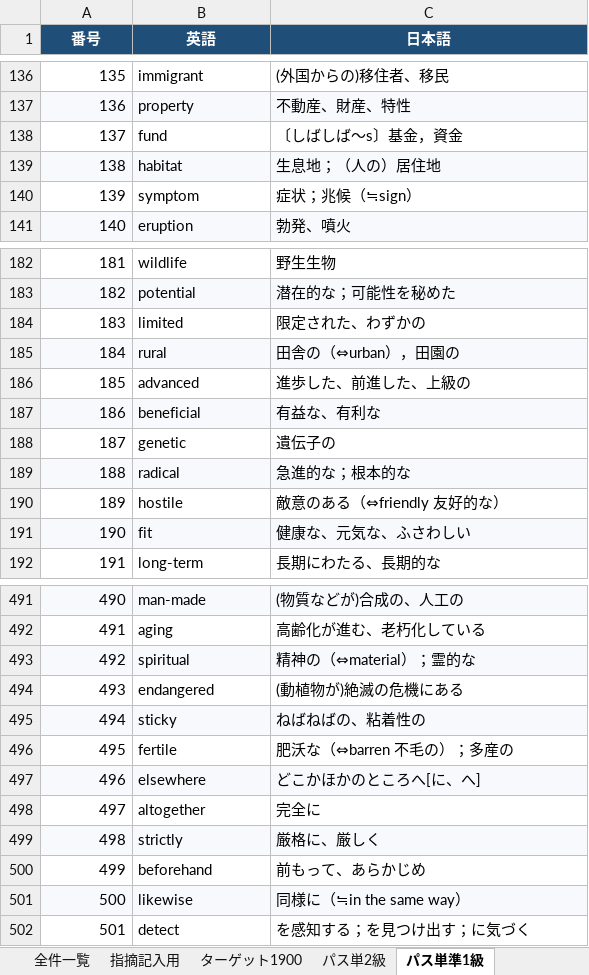
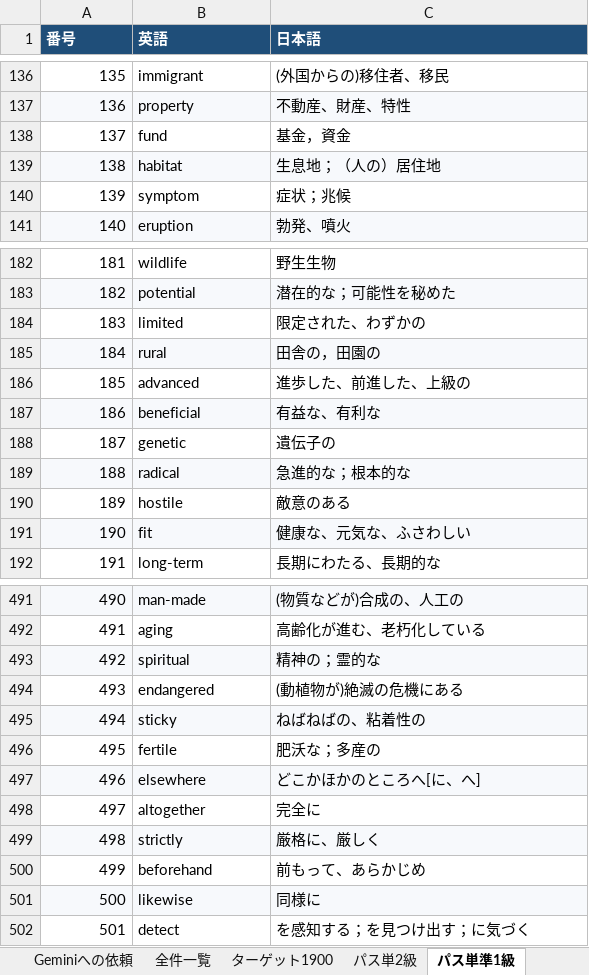
Before and after one commit to kokirealnetwork-prog/Target1900-randum-tester, an Excel workbook: gemini-word-audit.xlsx, sheet パス単準1級, drawn as a sheet; only a part is shown, gaps mark what is left out; values as stored, in another font and other column widths than the file's, no borders; the diff covers the shown part only; the diff names each change by its address in the sheet, - before the commit and + after, or states it on an @@ line.

```diff
--- a/gemini-word-audit.xlsx (sheet パス単準1級)
+++ b/gemini-word-audit.xlsx (sheet パス単準1級)
-sheet tab: 指摘記入用
-A1:C1 alignment: center
+A1:C1 alignment: left
-C138 (日本語): 〔しばしば～s〕基金，資金
+C138 (日本語): 基金，資金
-C140 (日本語): 症状；兆候（≒sign）
+C140 (日本語): 症状；兆候
-C185 (日本語): 田舎の（⇔urban），田園の
+C185 (日本語): 田舎の，田園の
-C190 (日本語): 敵意のある（⇔friendly 友好的な）
+C190 (日本語): 敵意のある
-C493 (日本語): 精神の（⇔material）；霊的な
+C493 (日本語): 精神の；霊的な
-C496 (日本語): 肥沃な（⇔barren 不毛の）；多産の
+C496 (日本語): 肥沃な；多産の
-C501 (日本語): 同様に（≒in the same way）
+C501 (日本語): 同様に
```
Also changed, not shown: 54 edited cells elsewhere in this sheet, sheet 全件一覧, sheet パス単2級, sheet Geminiへの依頼, sheet ターゲット1900, 2 other files.
